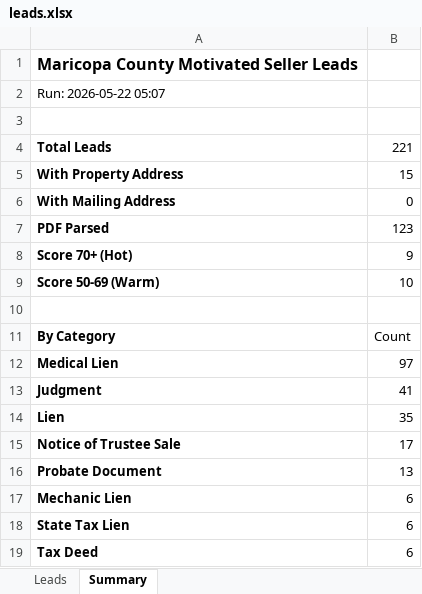
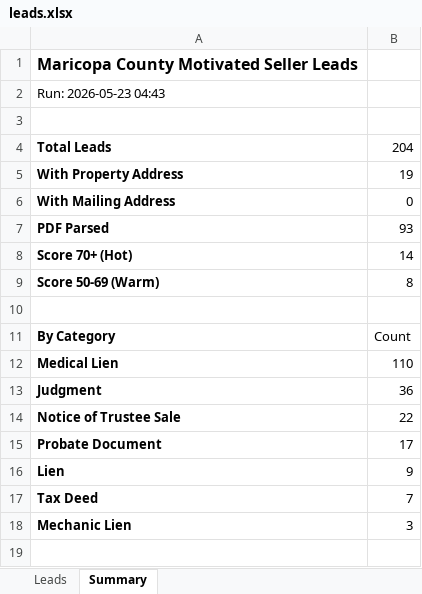
Before and after one commit to Darqsin/Four-Rings-CRM, an Excel workbook: data/leads.xlsx, sheet Summary, drawn as a sheet; values as stored, in another font and other column widths than the file's, no borders; removed rows and columns are numbered as before the commit, all else as after; the diff names each change by its address in the sheet, - before the commit and + after, or states it on an @@ line.

```diff
--- a/data/leads.xlsx (sheet Summary)
+++ b/data/leads.xlsx (sheet Summary)
-A2: Run: 2026-05-22 05:07
+A2: Run: 2026-05-23 04:43
-B4: 221
+B4: 204
-B5: 15
+B5: 19
-B7: 123
+B7: 93
-B8: 9
+B8: 14
-B9: 10
+B9: 8
-B12: 97
+B12: 110
-B13: 41
+B13: 36
-row 14: Lien | 35
-B14: 17
+B14: 22
-B15: 13
+B15: 17
-row 17: Mechanic Lien | 6
-row 18: State Tax Lien | 6
+row 16: Lien | 9
-B17: 6
+B17: 7
+row 18: Mechanic Lien | 3
```
Also changed, not shown: sheet Leads, 3 other files.
